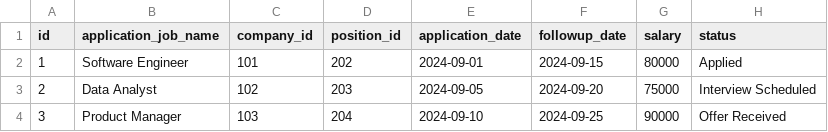
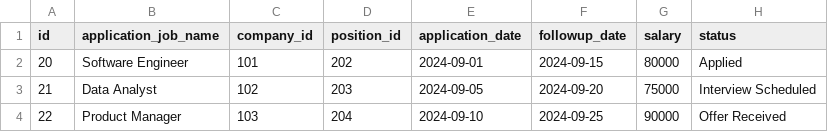
Before and after one commit to RikkiWeingarten/Job-Application-Tracker, a CSV file: csv/application.csv, drawn as a sheet.

```diff
--- a/csv/application.csv
+++ b/csv/application.csv
@@ -1,4 +1,4 @@
 id,application_job_name,company_id,position_id,application_date,followup_date,salary,status
-1,Software Engineer,101,202,2024-09-01,2024-09-15,80000,Applied
-2,Data Analyst,102,203,2024-09-05,2024-09-20,75000,Interview Scheduled
-3,Product Manager,103,204,2024-09-10,2024-09-25,90000,Offer Received
+20,Software Engineer,101,202,2024-09-01,2024-09-15,80000,Applied
+21,Data Analyst,102,203,2024-09-05,2024-09-20,75000,Interview Scheduled
+22,Product Manager,103,204,2024-09-10,2024-09-25,90000,Offer Received
```
Also changed, not shown: 7 other files.
